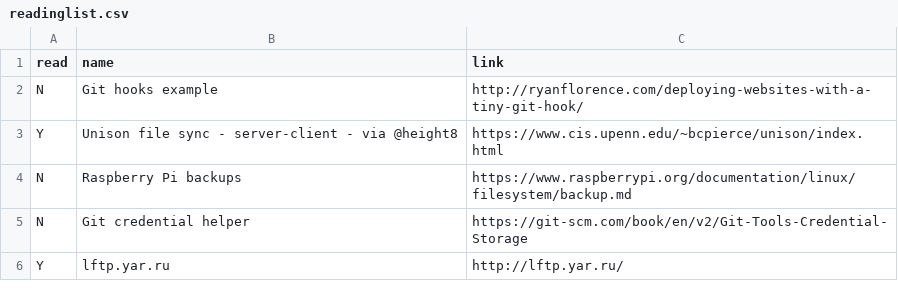
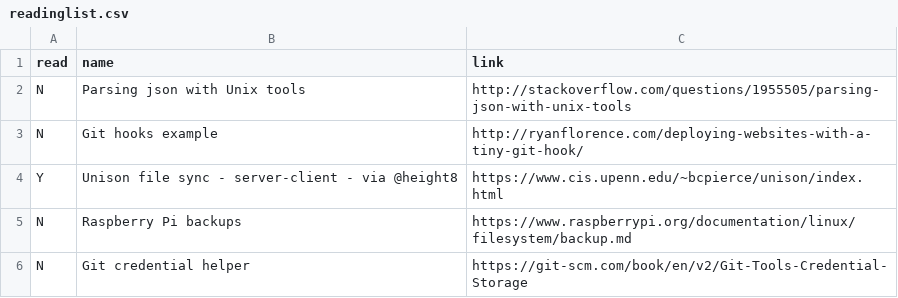
Before and after one commit to bazbt3/bazbt3.github.io, a CSV file: _data/readinglist.csv, drawn as a sheet; only a part is shown; the shorter side is filled out with more unchanged rows.

Commit message:
Added entry to readinglist.csv.

```diff
--- a/_data/readinglist.csv
+++ b/_data/readinglist.csv
@@ -1,2 +1,3 @@
 read,name,link
+N,Parsing json with Unix tools,http://stackoverflow.com/questions/1955505/parsing-json-with-unix-tools
 N,Git hooks example,http://ryanflorence.com/deploying-websites-with-a-tiny-git-hook/
```
